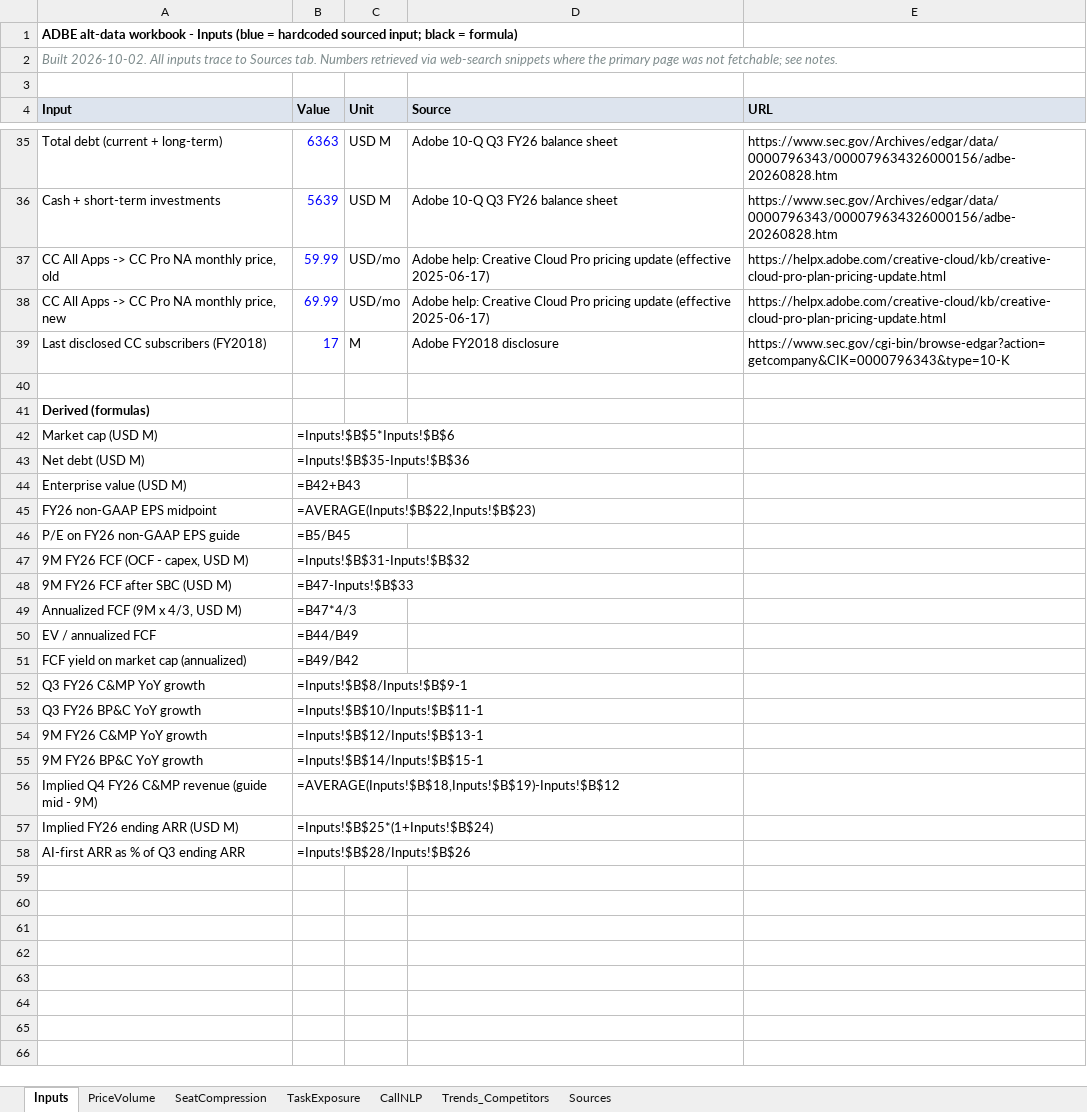
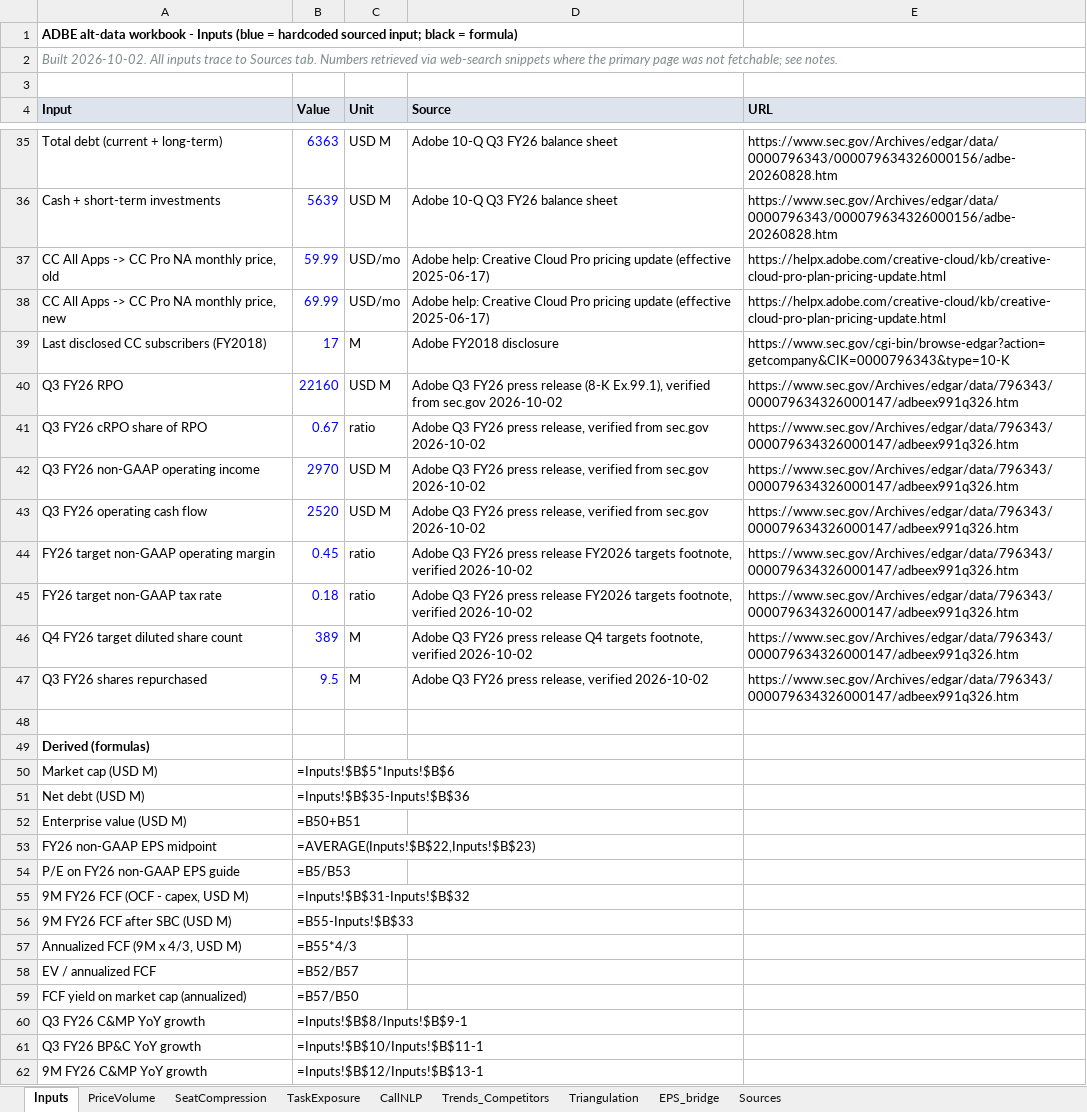
Before and after one commit to mmaneet/adbe-stock-pitch, an Excel workbook: research/ADBE_alt_data.xlsx, sheet Inputs, drawn as a sheet; only a part is shown, gaps mark what is left out; the shorter side is filled out with more unchanged rows; values as stored, in another font and other column widths than the file's, no borders; formulas without a stored value are shown as written; addresses are those after the commit; the diff covers the shown part only; the diff names each change by its address in the sheet, - before the commit and + after, or states it on an @@ line.

```diff
--- a/research/ADBE_alt_data.xlsx (sheet Inputs)
+++ b/research/ADBE_alt_data.xlsx (sheet Inputs)
+sheet tab: Triangulation
+sheet tab: EPS_bridge
+row 40: Q3 FY26 RPO | 22160 | USD M | Adobe Q3 FY26 press release (8-K Ex.99.1), verified from sec.gov 2026-10-02 | https://www.sec.gov/Archives/edgar/data/796343/000079634326000147/adbeex991q326.htm
+row 41: Q3 FY26 cRPO share of RPO | 0.67 | ratio | Adobe Q3 FY26 press release, verified from sec.gov 2026-10-02 | https://www.sec.gov/Archives/edgar/data/796343/000079634326000147/adbeex991q326.htm
+row 42: Q3 FY26 non-GAAP operating income | 2970 | USD M | Adobe Q3 FY26 press release, verified from sec.gov 2026-10-02 | https://www.sec.gov/Archives/edgar/data/796343/000079634326000147/adbeex991q326.htm
+row 43: Q3 FY26 operating cash flow | 2520 | USD M | Adobe Q3 FY26 press release, verified from sec.gov 2026-10-02 | https://www.sec.gov/Archives/edgar/data/796343/000079634326000147/adbeex991q326.htm
+row 44: FY26 target non-GAAP operating margin | 0.45 | ratio | Adobe Q3 FY26 press release FY2026 targets footnote, verified 2026-10-02 | https://www.sec.gov/Archives/edgar/data/796343/000079634326000147/adbeex991q326.htm
+row 45: FY26 target non-GAAP tax rate | 0.18 | ratio | Adobe Q3 FY26 press release FY2026 targets footnote, verified 2026-10-02 | https://www.sec.gov/Archives/edgar/data/796343/000079634326000147/adbeex991q326.htm
+row 46: Q4 FY26 target diluted share count | 389 | M | Adobe Q3 FY26 press release Q4 targets footnote, verified 2026-10-02 | https://www.sec.gov/Archives/edgar/data/796343/000079634326000147/adbeex991q326.htm
+row 47: Q3 FY26 shares repurchased | 9.5 | M | Adobe Q3 FY26 press release, verified 2026-10-02 | https://www.sec.gov/Archives/edgar/data/796343/000079634326000147/adbeex991q326.htm
-B52 (Value): =B42+B43
+B52 (Value): =B50+B51
-B54 (Value): =B5/B45
+B54 (Value): =B5/B53
-B56 (Value): =B47-Inputs!$B$33
+B56 (Value): =B55-Inputs!$B$33
-B57 (Value): =B47*4/3
+B57 (Value): =B55*4/3
-B58 (Value): =B44/B49
+B58 (Value): =B52/B57
-B59 (Value): =B49/B42
+B59 (Value): =B57/B50
```
Also changed, not shown: 2 added rows elsewhere in this sheet, 2 other files.
